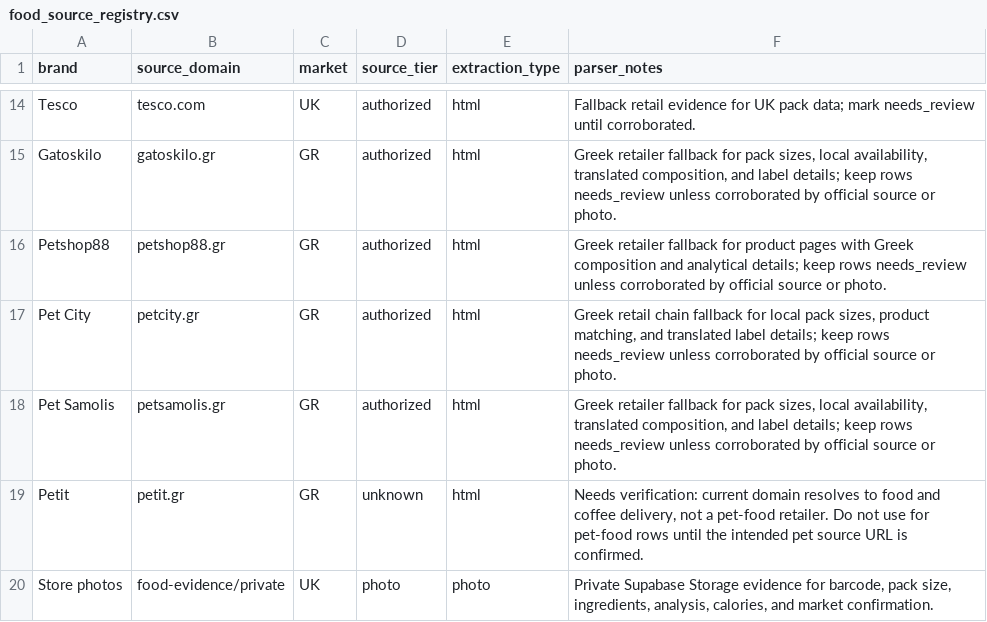
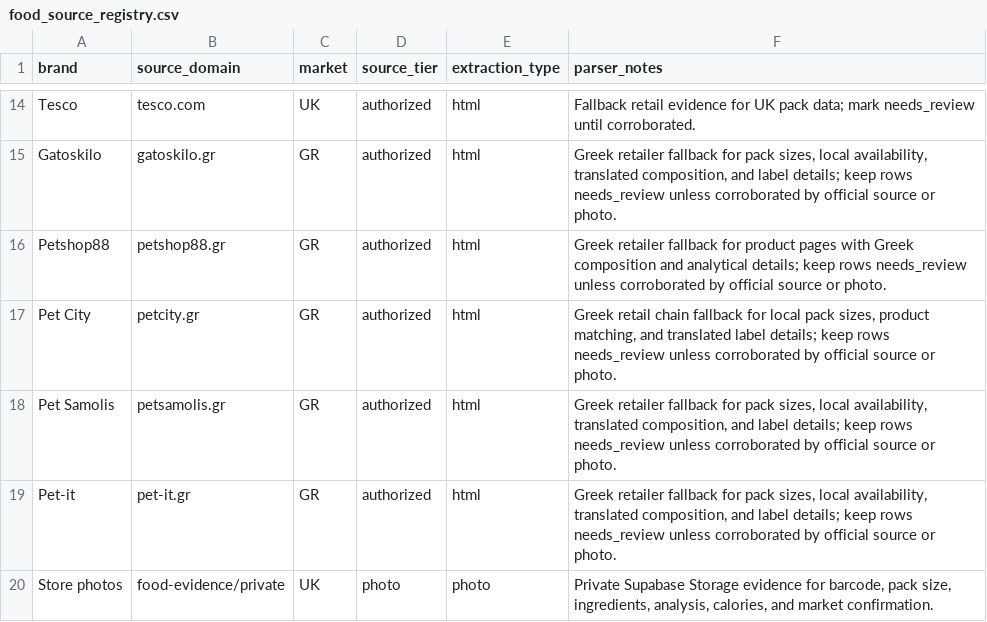
Before and after one commit to EmmMall92/nutritail-ai, a CSV file: data/sources/food_source_registry.csv, drawn as a sheet; only a part is shown, gaps mark what is left out.

```diff
--- a/data/sources/food_source_registry.csv
+++ b/data/sources/food_source_registry.csv
@@ -18,3 +18,3 @@ Pet City,petcity.gr,GR,authorized,html,"Greek retail chain fallback for local pa
 Pet Samolis,petsamolis.gr,GR,authorized,html,"Greek retailer fallback for pack sizes, local availability, translated composition, and label details; keep rows needs_review unless corroborated by official source or photo."
-Petit,petit.gr,GR,unknown,html,"Needs verification: current domain resolves to food and coffee delivery, not a pet-food retailer. Do not use for pet-food rows until the intended pet source URL is confirmed."
+Pet-it,pet-it.gr,GR,authorized,html,"Greek retailer fallback for pack sizes, local availability, translated composition, and label details; keep rows needs_review unless corroborated by official source or photo."
 Store photos,food-evidence/private,UK,photo,photo,"Private Supabase Storage evidence for barcode, pack size, ingredients, analysis, calories, and market confirmation."
```
Also changed, not shown: data/sources/brand_priority_euuk.csv, 2 other files.
